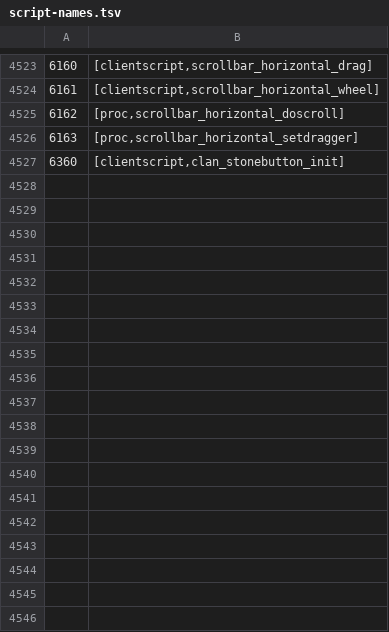
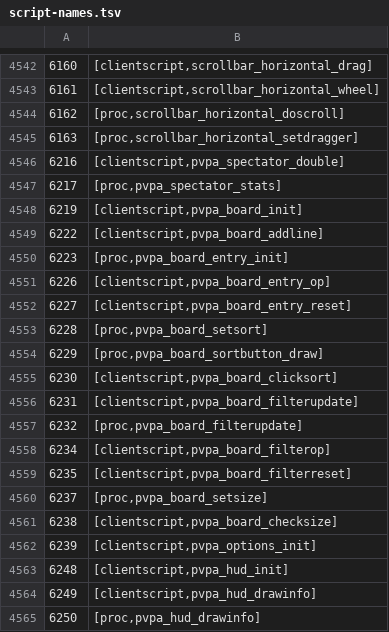
Before and after one commit to ThatGamerBlue/cs2-decompiler, a TSV file: src/main/resources/org/runestar/cs2/script-names.tsv, drawn as a sheet; only a part is shown, gaps mark what is left out; the shorter side is filled out with more unchanged rows; the diff covers the shown part only; the diff names each change by its address in the sheet, - before the commit and + after, or states it on an @@ line.

Commit message:
Update names

```diff
--- a/src/main/resources/org/runestar/cs2/script-names.tsv
+++ b/src/main/resources/org/runestar/cs2/script-names.tsv
+row 4546: 6216 | [clientscript,pvpa_spectator_double]
+row 4547: 6217 | [proc,pvpa_spectator_stats]
+row 4548: 6219 | [clientscript,pvpa_board_init]
+row 4549: 6222 | [clientscript,pvpa_board_addline]
+row 4550: 6223 | [proc,pvpa_board_entry_init]
+row 4551: 6226 | [clientscript,pvpa_board_entry_op]
+row 4552: 6227 | [clientscript,pvpa_board_entry_reset]
+row 4553: 6228 | [proc,pvpa_board_setsort]
+row 4554: 6229 | [proc,pvpa_board_sortbutton_draw]
+row 4555: 6230 | [clientscript,pvpa_board_clicksort]
+row 4556: 6231 | [clientscript,pvpa_board_filterupdate]
+row 4557: 6232 | [proc,pvpa_board_filterupdate]
+row 4558: 6234 | [clientscript,pvpa_board_filterop]
+row 4559: 6235 | [clientscript,pvpa_board_filterreset]
+row 4560: 6237 | [proc,pvpa_board_setsize]
+row 4561: 6238 | [clientscript,pvpa_board_checksize]
+row 4562: 6239 | [clientscript,pvpa_options_init]
+row 4563: 6248 | [clientscript,pvpa_hud_init]
+row 4564: 6249 | [clientscript,pvpa_hud_drawinfo]
+row 4565: 6250 | [proc,pvpa_hud_drawinfo]
```
Also changed, not shown: 57 added rows elsewhere in this file.
